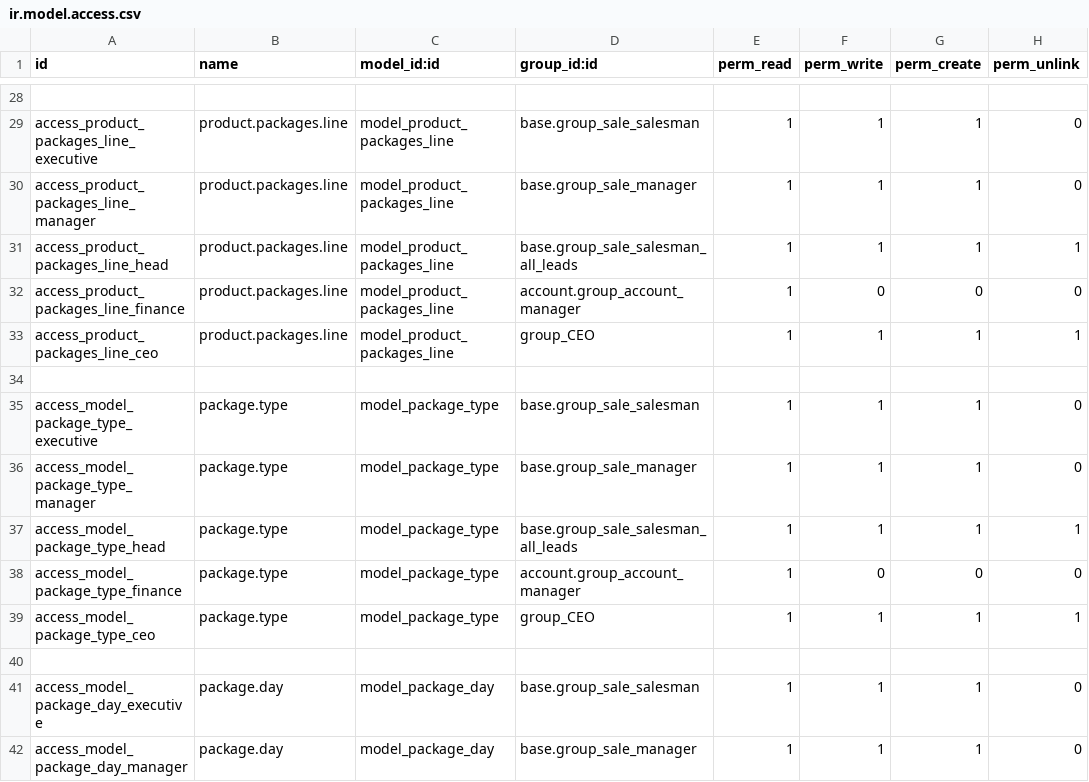
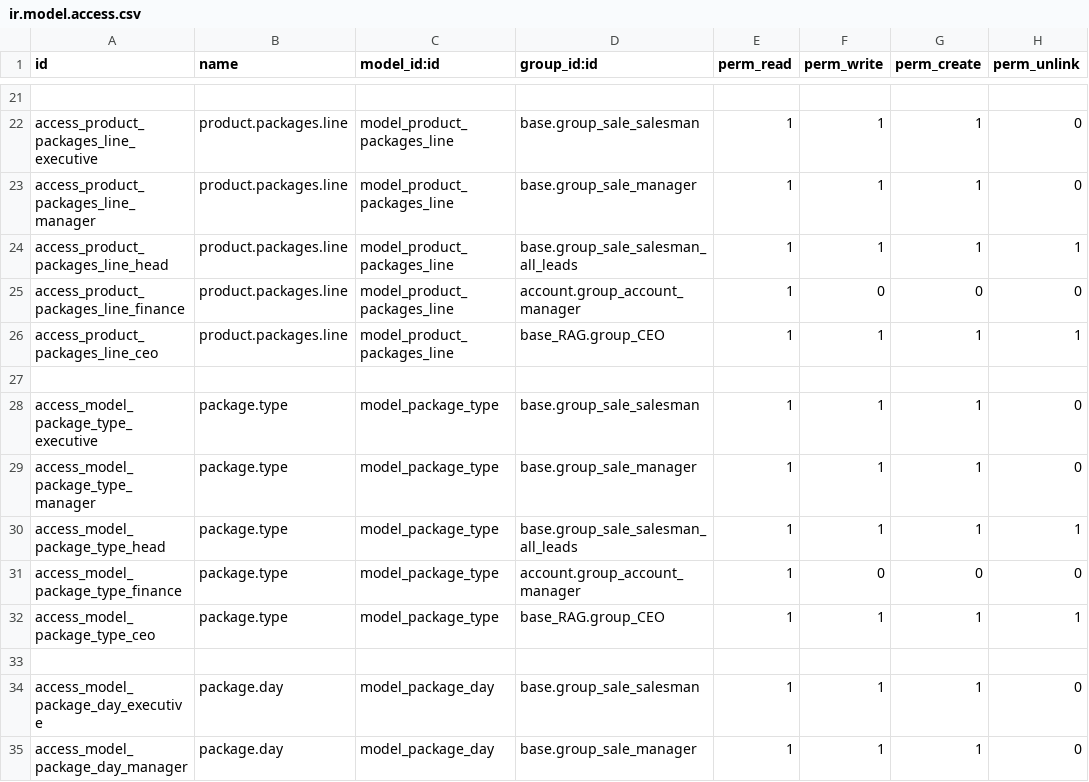
Before and after one commit to pritish-14/rag-revert, a CSV file: time_orders/security/ir.model.access.csv, drawn as a sheet; only a part is shown, gaps mark what is left out; the diff covers the shown part only.

```diff
--- a/time_orders/security/ir.model.access.csv
+++ b/time_orders/security/ir.model.access.csv
@@ -32,2 +25,2 @@ access_product_packages_line_head,product.packages.line,model_product_packages_l
 access_product_packages_line_finance,product.packages.line,model_product_packages_line,account.group_account_manager,1,0,0,0
-access_product_packages_line_ceo,product.packages.line,model_product_packages_line,group_CEO,1,1,1,1
+access_product_packages_line_ceo,product.packages.line,model_product_packages_line,base_RAG.group_CEO,1,1,1,1
@@ -38,2 +31,2 @@ access_model_package_type_head,package.type,model_package_type,base.group_sale_s
 access_model_package_type_finance,package.type,model_package_type,account.group_account_manager,1,0,0,0
-access_model_package_type_ceo,package.type,model_package_type,group_CEO,1,1,1,1
+access_model_package_type_ceo,package.type,model_package_type,base_RAG.group_CEO,1,1,1,1
```
Also changed, not shown: 13 removed rows and 4 edited cells elsewhere in this file, brief_management/security/ir.model.access.csv, crm_media/security/ir.model.access.csv, 18 other files.
